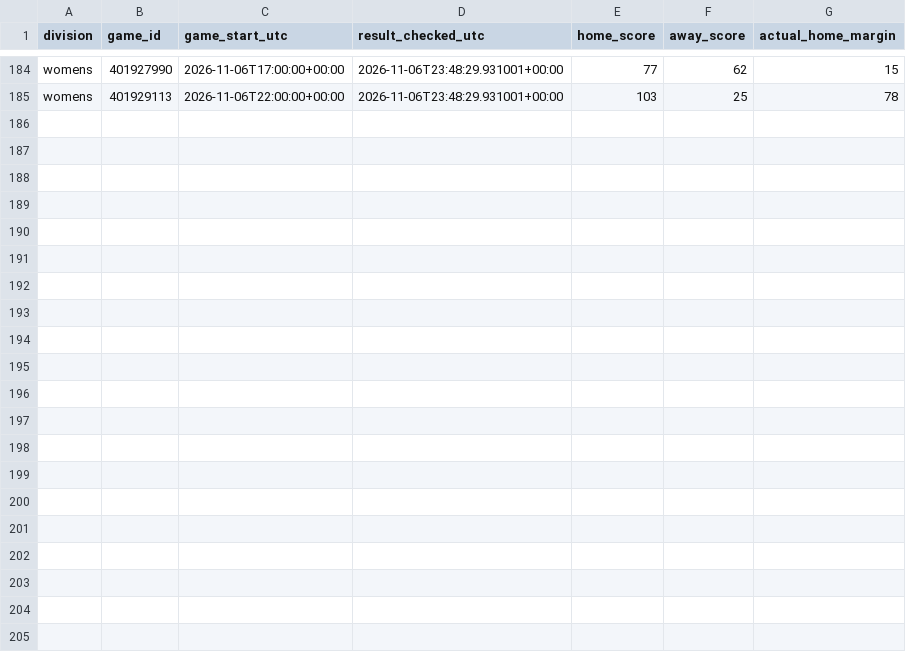
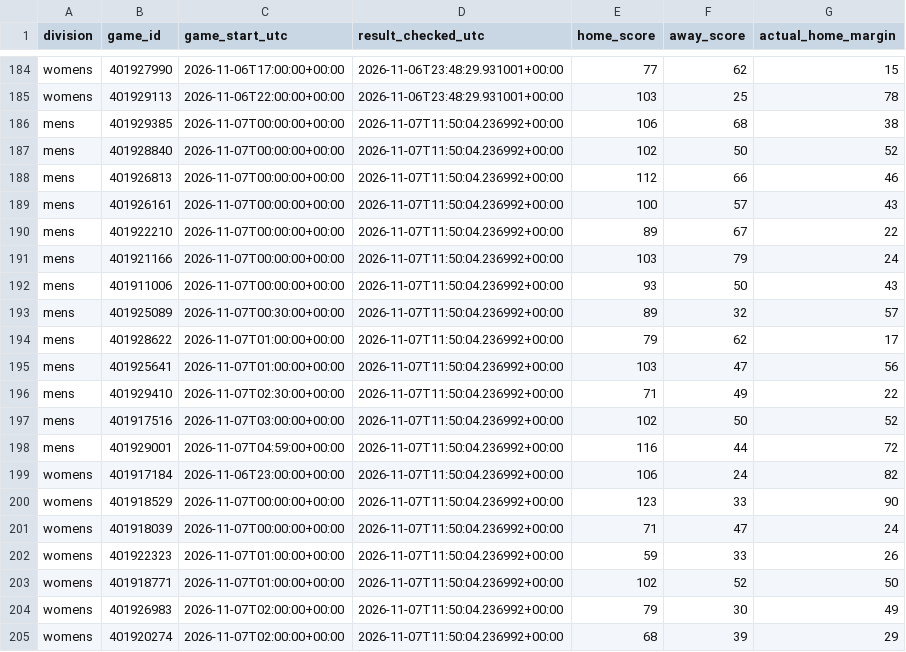
Before and after one commit to hcaver16-arch/college-basketball-ratings, a CSV file: data/cross_division_prospective/2026-27/results.csv, drawn as a sheet; only a part is shown, gaps mark what is left out.

```diff
--- a/data/cross_division_prospective/2026-27/results.csv
+++ b/data/cross_division_prospective/2026-27/results.csv
@@ -185 +185,21 @@ womens,401927990,2026-11-06T17:00:00+00:00,2026-11-06T23:48:29.931001+00:00,77,6
 womens,401929113,2026-11-06T22:00:00+00:00,2026-11-06T23:48:29.931001+00:00,103,25,78
+mens,401929385,2026-11-07T00:00:00+00:00,2026-11-07T11:50:04.236992+00:00,106,68,38
+mens,401928840,2026-11-07T00:00:00+00:00,2026-11-07T11:50:04.236992+00:00,102,50,52
+mens,401926813,2026-11-07T00:00:00+00:00,2026-11-07T11:50:04.236992+00:00,112,66,46
+mens,401926161,2026-11-07T00:00:00+00:00,2026-11-07T11:50:04.236992+00:00,100,57,43
+mens,401922210,2026-11-07T00:00:00+00:00,2026-11-07T11:50:04.236992+00:00,89,67,22
+mens,401921166,2026-11-07T00:00:00+00:00,2026-11-07T11:50:04.236992+00:00,103,79,24
+mens,401911006,2026-11-07T00:00:00+00:00,2026-11-07T11:50:04.236992+00:00,93,50,43
+mens,401925089,2026-11-07T00:30:00+00:00,2026-11-07T11:50:04.236992+00:00,89,32,57
+mens,401928622,2026-11-07T01:00:00+00:00,2026-11-07T11:50:04.236992+00:00,79,62,17
+mens,401925641,2026-11-07T01:00:00+00:00,2026-11-07T11:50:04.236992+00:00,103,47,56
+mens,401929410,2026-11-07T02:30:00+00:00,2026-11-07T11:50:04.236992+00:00,71,49,22
+mens,401917516,2026-11-07T03:00:00+00:00,2026-11-07T11:50:04.236992+00:00,102,50,52
+mens,401929001,2026-11-07T04:59:00+00:00,2026-11-07T11:50:04.236992+00:00,116,44,72
+womens,401917184,2026-11-06T23:00:00+00:00,2026-11-07T11:50:04.236992+00:00,106,24,82
+womens,401918529,2026-11-07T00:00:00+00:00,2026-11-07T11:50:04.236992+00:00,123,33,90
+womens,401918039,2026-11-07T00:00:00+00:00,2026-11-07T11:50:04.236992+00:00,71,47,24
+womens,401922323,2026-11-07T01:00:00+00:00,2026-11-07T11:50:04.236992+00:00,59,33,26
+womens,401918771,2026-11-07T01:00:00+00:00,2026-11-07T11:50:04.236992+00:00,102,52,50
+womens,401926983,2026-11-07T02:00:00+00:00,2026-11-07T11:50:04.236992+00:00,79,30,49
+womens,401920274,2026-11-07T02:00:00+00:00,2026-11-07T11:50:04.236992+00:00,68,39,29
```
Also changed, not shown: 2 other files.
